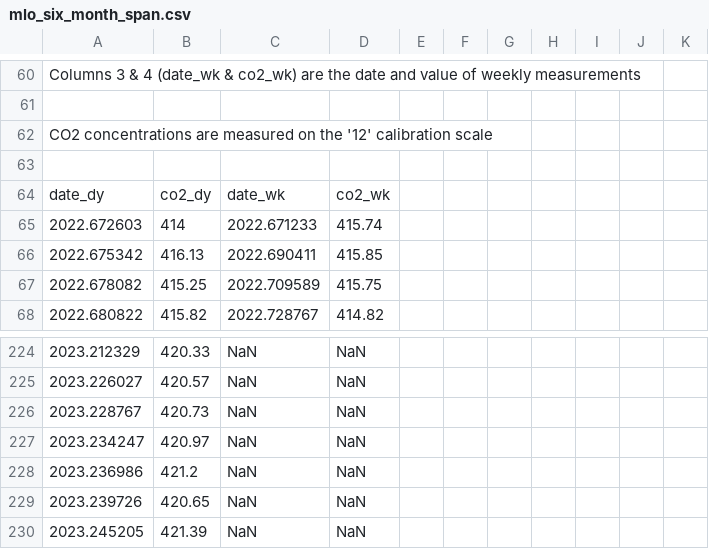
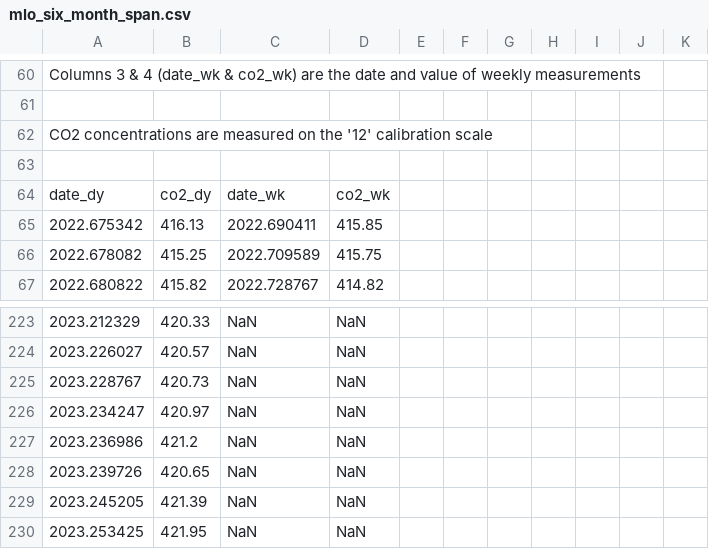
Before and after one commit to sio-co2o2/keelingcurve_notebooks, a CSV file: preliminary_data/mlo/mlo_six_month_span.csv, drawn as a sheet; only a part is shown, gaps mark what is left out.

```diff
--- a/preliminary_data/mlo/mlo_six_month_span.csv
+++ b/preliminary_data/mlo/mlo_six_month_span.csv
@@ -66,3 +66,2 @@
 date_dy,co2_dy,date_wk,co2_wk
-2022.672603,414,2022.671233,415.74
 2022.675342,416.13,2022.690411,415.85
@@ -232 +231,2 @@ date_dy,co2_dy,date_wk,co2_wk
 2023.245205,421.39,NaN,NaN
+2023.253425,421.95,NaN,NaN
```
Also changed, not shown: preliminary_data/mlo/mlo_full_record_now_span.csv, preliminary_data/mlo/mlo_one_month_span.csv, 2 other files.
